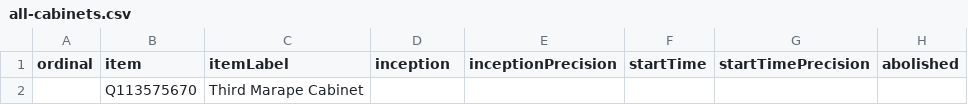
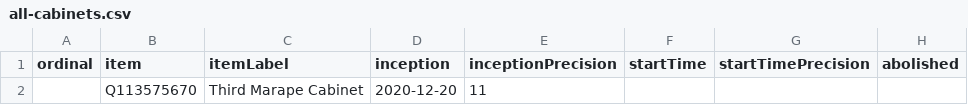
Before and after one commit to every-politician-scrapers/papua-new-guinea, a CSV file: wikidata/results/all-cabinets.csv, drawn as a sheet; only a part is shown; the diff names each change by its address in the sheet, - before the commit and + after, or states it on an @@ line.

```diff
--- a/wikidata/results/all-cabinets.csv
+++ b/wikidata/results/all-cabinets.csv
-D2 (inception): (empty)
+D2 (inception): 2020-12-20
-E2 (inceptionPrecision): (empty)
+E2 (inceptionPrecision): 11
```
Also changed, not shown: 1 other file.
